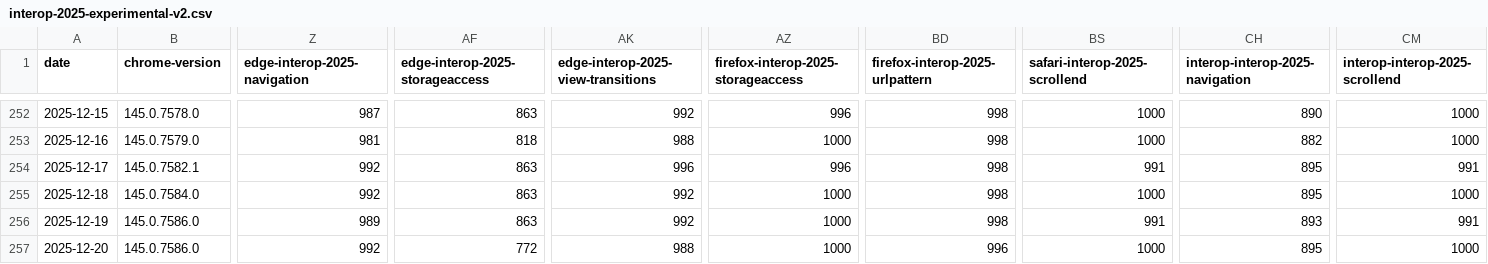
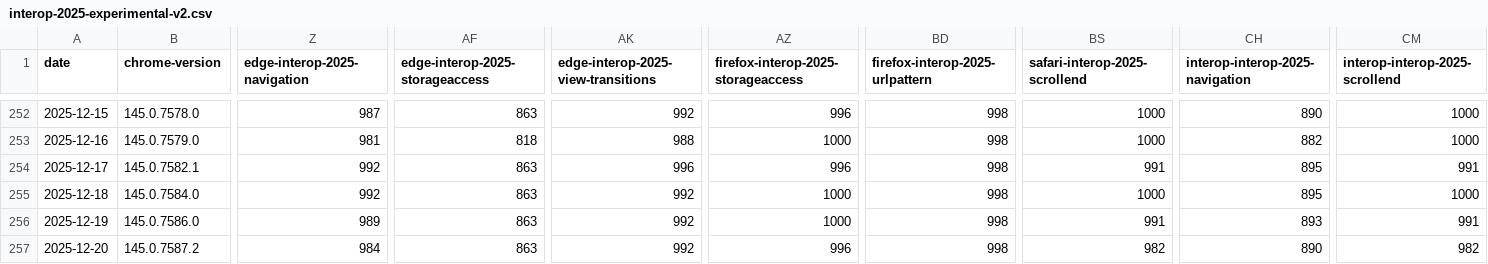
Before and after one commit to cauut121997-create/results-analysis, a CSV file: data/interop-2025/interop-2025-experimental-v2.csv, drawn as a sheet; only a part is shown, gaps mark what is left out; the diff covers the shown part only; the diff names each change by its address in the sheet, - before the commit and + after, or states it on an @@ line.

```diff
--- a/data/interop-2025/interop-2025-experimental-v2.csv
+++ b/data/interop-2025/interop-2025-experimental-v2.csv
-B257 (chrome-version): 145.0.7586.0
+B257 (chrome-version): 145.0.7587.2
-Z257 (edge-interop-2025-navigation): 992
+Z257 (edge-interop-2025-navigation): 984
-AF257 (edge-interop-2025-storageaccess): 772
+AF257 (edge-interop-2025-storageaccess): 863
-AK257: 988
+AK257: 992
-AZ257: 1000
+AZ257: 996
-BD257 (firefox-interop-2025-urlpattern): 996
+BD257 (firefox-interop-2025-urlpattern): 998
-BS257 (safari-interop-2025-scrollend): 1000
+BS257 (safari-interop-2025-scrollend): 982
-CH257 (interop-interop-2025-navigation): 895
+CH257 (interop-interop-2025-navigation): 890
-CM257 (interop-interop-2025-scrollend): 1000
+CM257 (interop-interop-2025-scrollend): 982
```
Also changed, not shown: 3 edited cells elsewhere in this file, data/experimental-browser-specific-failures.csv.
